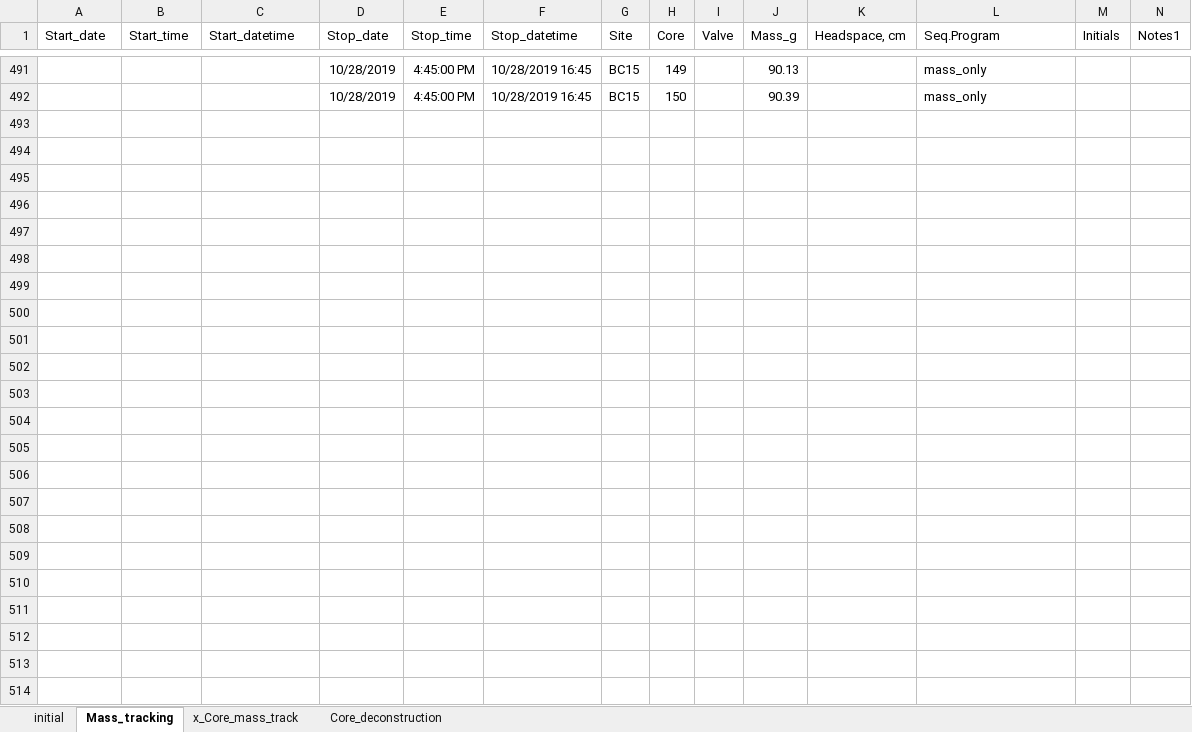
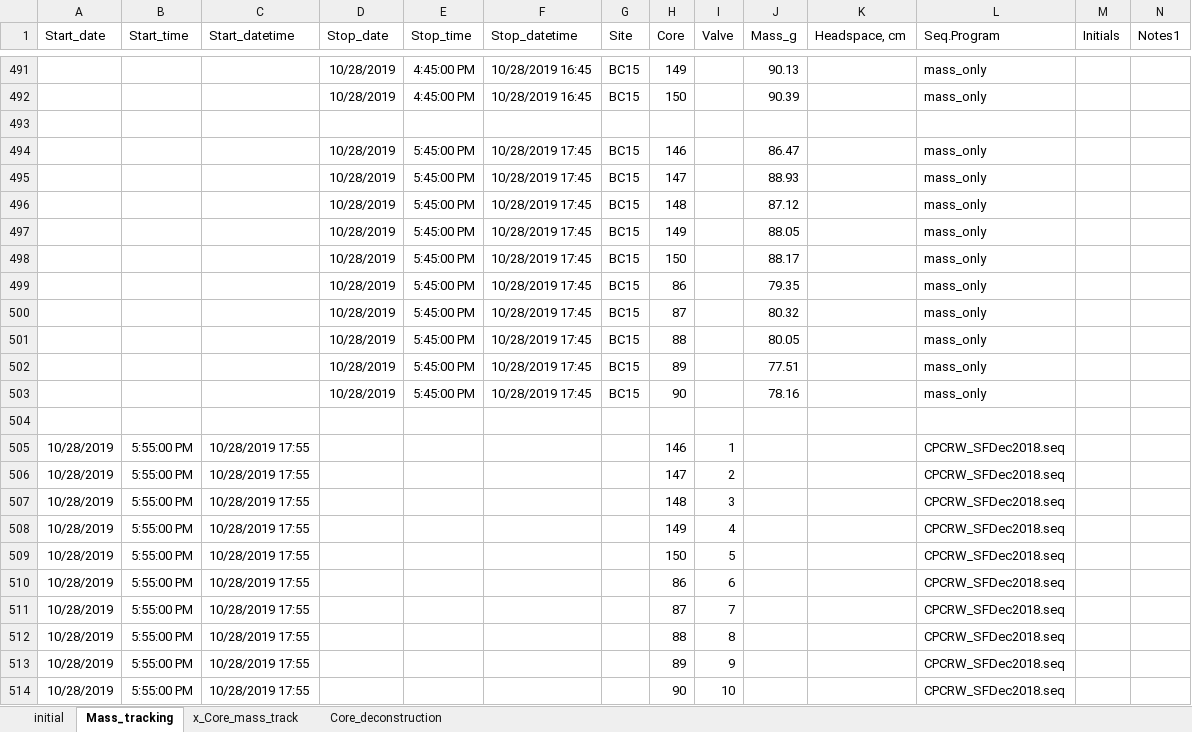
Before and after one commit to kaizadp/hysteresis_and_soil_carbon, an Excel workbook: data/Core_weights.xlsx, sheet Mass_tracking, drawn as a sheet; only a part is shown, gaps mark what is left out; values as stored, in another font and other column widths than the file's, no borders; charts and pictures not drawn; rows hold the shown columns only; the diff names each change by its address in the sheet, - before the commit and + after, or states it on an @@ line.

Commit message:
data entry

```diff
--- a/data/Core_weights.xlsx (sheet Mass_tracking)
+++ b/data/Core_weights.xlsx (sheet Mass_tracking)
+row 493: (empty)
+row 494:  |  |  | 10/28/2019 | 5:45:00 PM | 10/28/2019 17:45 | BC15 | 146 |  | 86.47 |  | mass_only
+row 495:  |  |  | 10/28/2019 | 5:45:00 PM | 10/28/2019 17:45 | BC15 | 147 |  | 88.93 |  | mass_only
+row 496:  |  |  | 10/28/2019 | 5:45:00 PM | 10/28/2019 17:45 | BC15 | 148 |  | 87.12 |  | mass_only
+row 497:  |  |  | 10/28/2019 | 5:45:00 PM | 10/28/2019 17:45 | BC15 | 149 |  | 88.05 |  | mass_only
+row 498:  |  |  | 10/28/2019 | 5:45:00 PM | 10/28/2019 17:45 | BC15 | 150 |  | 88.17 |  | mass_only
+row 499:  |  |  | 10/28/2019 | 5:45:00 PM | 10/28/2019 17:45 | BC15 | 86 |  | 79.35 |  | mass_only
+row 500:  |  |  | 10/28/2019 | 5:45:00 PM | 10/28/2019 17:45 | BC15 | 87 |  | 80.32 |  | mass_only
+row 501:  |  |  | 10/28/2019 | 5:45:00 PM | 10/28/2019 17:45 | BC15 | 88 |  | 80.05 |  | mass_only
+row 502:  |  |  | 10/28/2019 | 5:45:00 PM | 10/28/2019 17:45 | BC15 | 89 |  | 77.51 |  | mass_only
+row 503:  |  |  | 10/28/2019 | 5:45:00 PM | 10/28/2019 17:45 | BC15 | 90 |  | 78.16 |  | mass_only
+row 504: (empty)
+row 505: 10/28/2019 | 5:55:00 PM | 10/28/2019 17:55 |  |  |  |  | 146 | 1 |  |  | CPCRW_SFDec2018.seq
+row 506: 10/28/2019 | 5:55:00 PM | 10/28/2019 17:55 |  |  |  |  | 147 | 2 |  |  | CPCRW_SFDec2018.seq
+row 507: 10/28/2019 | 5:55:00 PM | 10/28/2019 17:55 |  |  |  |  | 148 | 3 |  |  | CPCRW_SFDec2018.seq
+row 508: 10/28/2019 | 5:55:00 PM | 10/28/2019 17:55 |  |  |  |  | 149 | 4 |  |  | CPCRW_SFDec2018.seq
+row 509: 10/28/2019 | 5:55:00 PM | 10/28/2019 17:55 |  |  |  |  | 150 | 5 |  |  | CPCRW_SFDec2018.seq
+row 510: 10/28/2019 | 5:55:00 PM | 10/28/2019 17:55 |  |  |  |  | 86 | 6 |  |  | CPCRW_SFDec2018.seq
+row 511: 10/28/2019 | 5:55:00 PM | 10/28/2019 17:55 |  |  |  |  | 87 | 7 |  |  | CPCRW_SFDec2018.seq
+row 512: 10/28/2019 | 5:55:00 PM | 10/28/2019 17:55 |  |  |  |  | 88 | 8 |  |  | CPCRW_SFDec2018.seq
+row 513: 10/28/2019 | 5:55:00 PM | 10/28/2019 17:55 |  |  |  |  | 89 | 9 |  |  | CPCRW_SFDec2018.seq
+row 514: 10/28/2019 | 5:55:00 PM | 10/28/2019 17:55 |  |  |  |  | 90 | 10 |  |  | CPCRW_SFDec2018.seq
```
Also changed, not shown: 2 other files.
